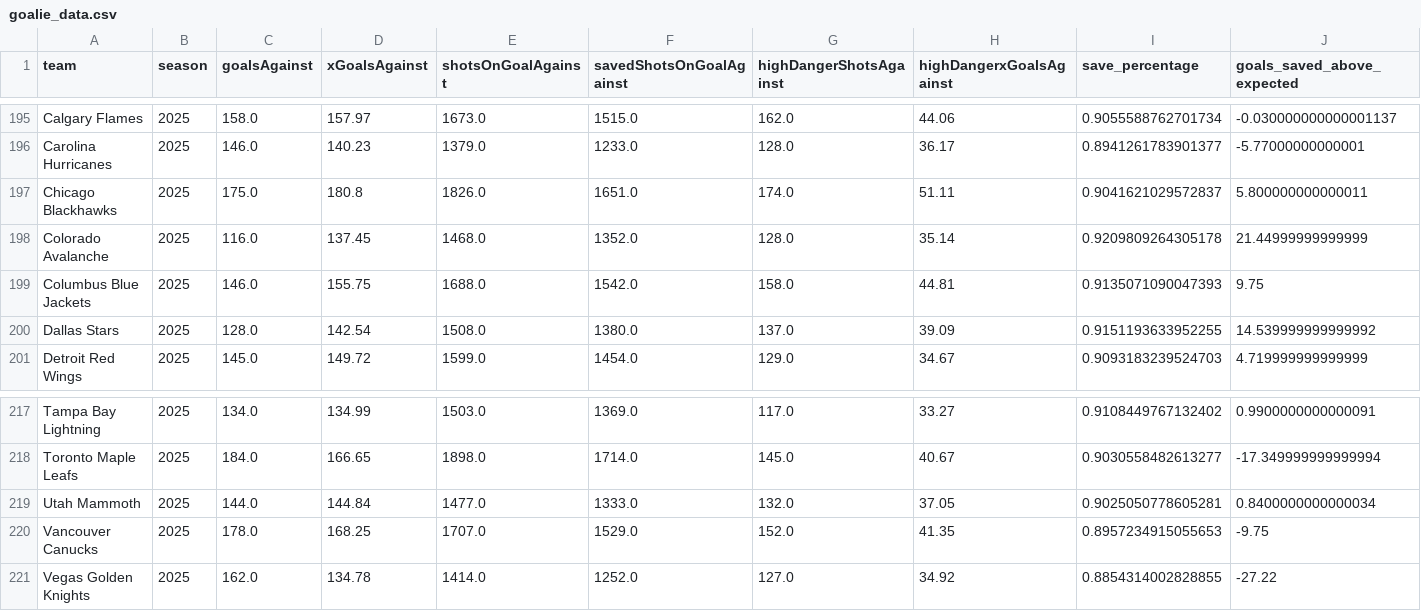
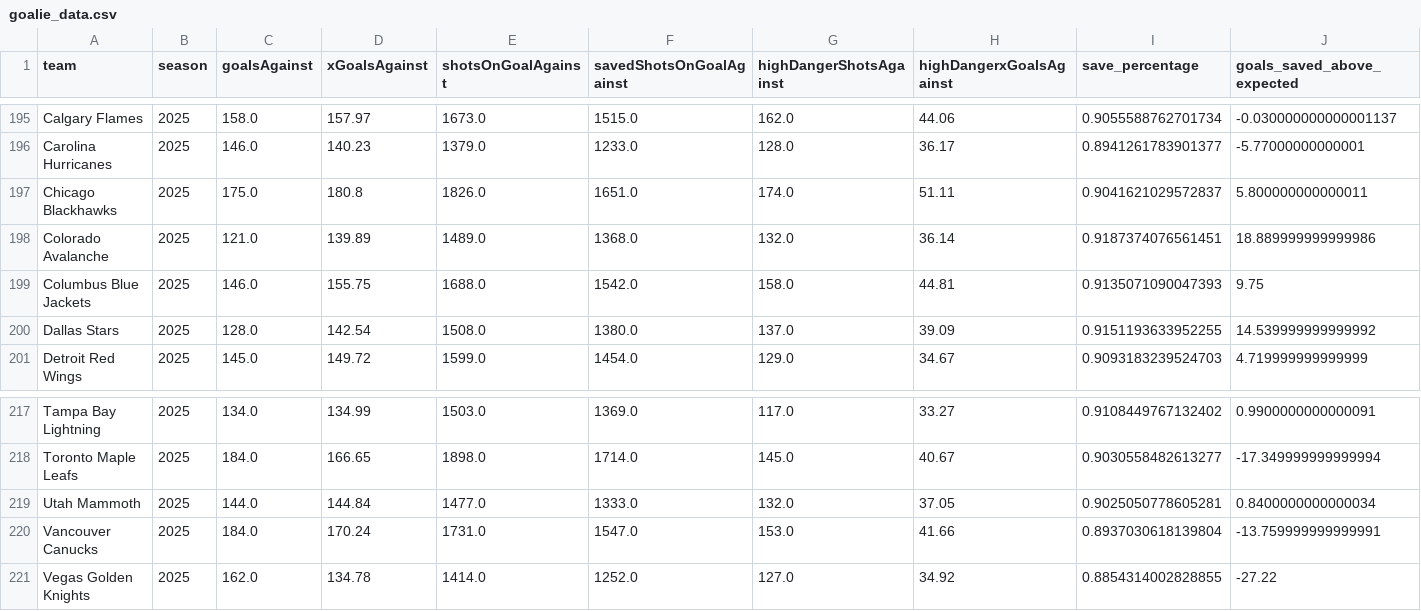
Before and after one commit to Jburn042/sens_analytics, a CSV file: data/goalie_data.csv, drawn as a sheet; only a part is shown, gaps mark what is left out.

```diff
--- a/data/goalie_data.csv
+++ b/data/goalie_data.csv
@@ -197,3 +197,3 @@ Carolina Hurricanes,2025,146.0,140.23,1379.0,1233.0,128.0,36.17,0.89412617839013
 Chicago Blackhawks,2025,175.0,180.8,1826.0,1651.0,174.0,51.11,0.9041621029572837,5.800000000000011
-Colorado Avalanche,2025,116.0,137.45,1468.0,1352.0,128.0,35.14,0.9209809264305178,21.44999999999999
+Colorado Avalanche,2025,121.0,139.89,1489.0,1368.0,132.0,36.14,0.9187374076561451,18.889999999999986
 Columbus Blue Jackets,2025,146.0,155.75,1688.0,1542.0,158.0,44.81,0.9135071090047393,9.75
@@ -219,3 +219,3 @@ Toronto Maple Leafs,2025,184.0,166.65,1898.0,1714.0,145.0,40.67,0.90305584826132
 Utah Mammoth,2025,144.0,144.84,1477.0,1333.0,132.0,37.05,0.9025050778605281,0.8400000000000034
-Vancouver Canucks,2025,178.0,168.25,1707.0,1529.0,152.0,41.35,0.8957234915055653,-9.75
+Vancouver Canucks,2025,184.0,170.24,1731.0,1547.0,153.0,41.66,0.8937030618139804,-13.759999999999991
 Vegas Golden Knights,2025,162.0,134.78,1414.0,1252.0,127.0,34.92,0.8854314002828855,-27.22
```
Also changed, not shown: data/team_season_metrics.csv, 3 other files.
